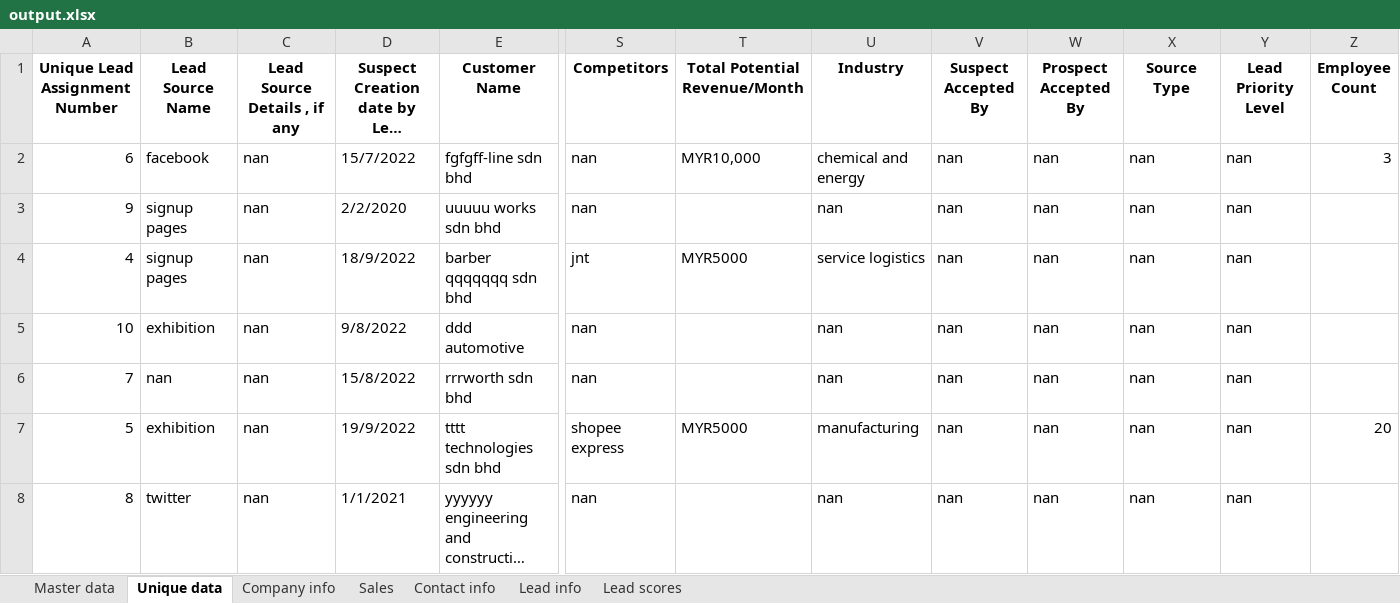
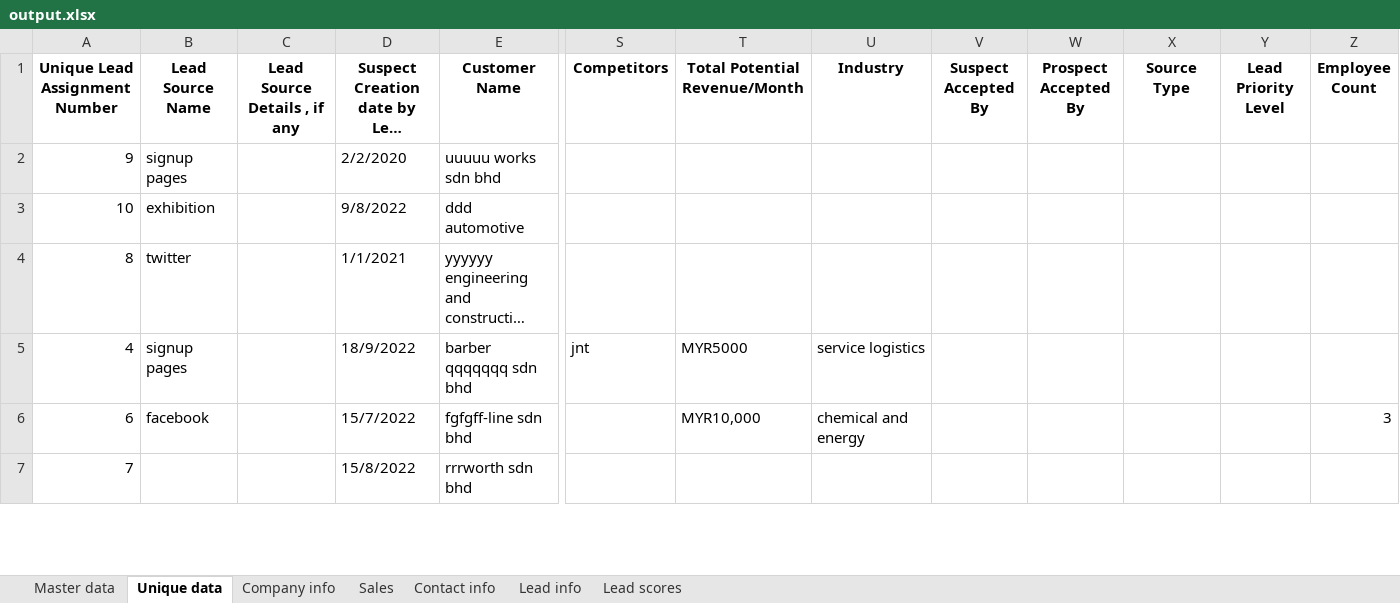
Before and after one commit to azfarjef/lead-scoring, an Excel workbook: azfar/output.xlsx, sheet Unique data, drawn as a sheet; only a part is shown, gaps mark what is left out; long unchanged cells end in …; values as stored, in another font and other column widths than the file's, no borders; removed rows and columns are numbered as before the commit, all else as after; rows hold the shown columns only; the diff covers the shown part only; the diff names each change by its address in the sheet, - before the commit and + after, or states it on an @@ line.

```diff
--- a/azfar/output.xlsx (sheet Unique data)
+++ b/azfar/output.xlsx (sheet Unique data)
-row 2: 6 | facebook | nan | 15/7/2022 | fgfgff-line sdn bhd | nan | MYR10,000 | chemical and energy | nan | nan | nan | nan | 3
-C2 (Lead Source Details , if any): nan
+C2 (Lead Source Details , if any): (empty)
-S2 (Competitors): nan
+S2 (Competitors): (empty)
-U2 (Industry): nan
+U2 (Industry): (empty)
-V2 (Suspect Accepted By): nan
+V2 (Suspect Accepted By): (empty)
-W2 (Prospect Accepted By): nan
+W2 (Prospect Accepted By): (empty)
-X2 (Source Type): nan
+X2 (Source Type): (empty)
-Y2 (Lead Priority Level): nan
+Y2 (Lead Priority Level): (empty)
-row 4: 4 | signup pages | nan | 18/9/2022 | barber qqqqqqq sdn bhd | jnt | MYR5000 | service logistics | nan | nan | nan | nan
-C3 (Lead Source Details , if any): nan
+C3 (Lead Source Details , if any): (empty)
-S3 (Competitors): nan
+S3 (Competitors): (empty)
-U3 (Industry): nan
+U3 (Industry): (empty)
-V3 (Suspect Accepted By): nan
+V3 (Suspect Accepted By): (empty)
-W3 (Prospect Accepted By): nan
+W3 (Prospect Accepted By): (empty)
-X3 (Source Type): nan
+X3 (Source Type): (empty)
-Y3 (Lead Priority Level): nan
+Y3 (Lead Priority Level): (empty)
-row 6: 7 | nan | nan | 15/8/2022 | rrrworth sdn bhd | nan |  | nan | nan | nan | nan | nan
-row 7: 5 | exhibition | nan | 19/9/2022 | tttt technologies sdn bhd | shopee express | MYR5000 | manufacturing | nan | nan | nan | nan | 20
-C4 (Lead Source Details , if any): nan
+C4 (Lead Source Details , if any): (empty)
-S4 (Competitors): nan
+S4 (Competitors): (empty)
-U4 (Industry): nan
+U4 (Industry): (empty)
-V4 (Suspect Accepted By): nan
+V4 (Suspect Accepted By): (empty)
-W4 (Prospect Accepted By): nan
+W4 (Prospect Accepted By): (empty)
-X4 (Source Type): nan
+X4 (Source Type): (empty)
-Y4 (Lead Priority Level): nan
+Y4 (Lead Priority Level): (empty)
+row 5: 4 | signup pages |  | 18/9/2022 | barber qqqqqqq sdn bhd | jnt | MYR5000 | service logistics
+row 6: 6 | facebook |  | 15/7/2022 | fgfgff-line sdn bhd |  | MYR10,000 | chemical and energy |  |  |  |  | 3
+row 7: 7 |  |  | 15/8/2022 | rrrworth sdn bhd
```
Also changed, not shown: 1 added row and 45 edited cells elsewhere in this sheet, sheet Master data, sheet Company info, sheet Lead info, sheet Lead scores, sheet Sales, sheet Contact info, 1 other file.
